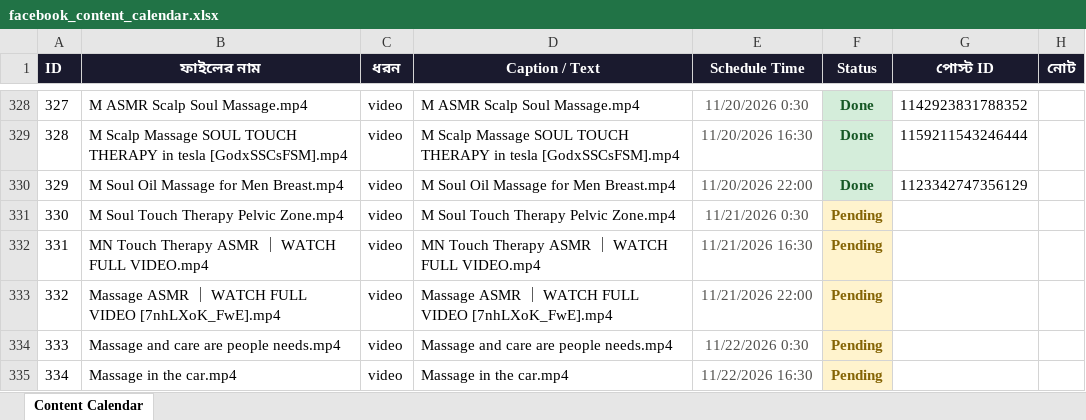
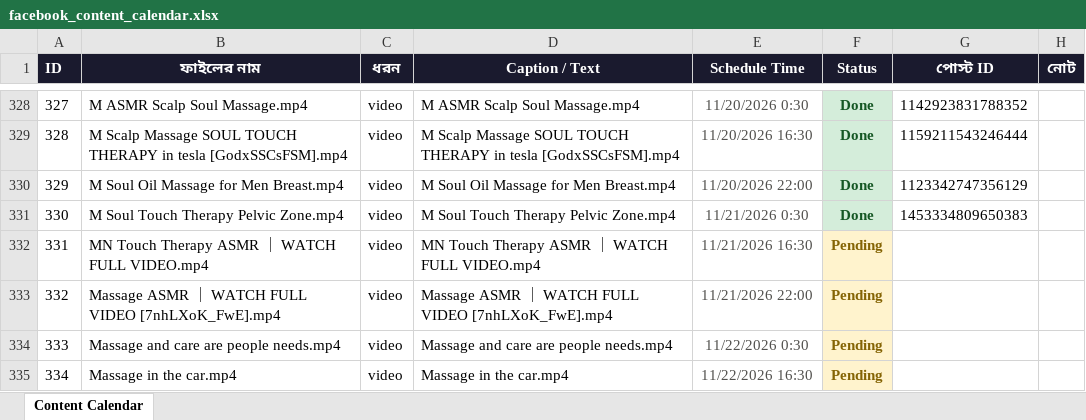
Before and after one commit to niru799x-beep/fb-autoposter-soul-touch, an Excel workbook: facebook_content_calendar.xlsx, sheet Content Calendar, drawn as a sheet; only a part is shown, gaps mark what is left out; values as stored, in another font and other column widths than the file's, no borders; the diff names each change by its address in the sheet, - before the commit and + after, or states it on an @@ line.

```diff
--- a/facebook_content_calendar.xlsx (sheet Content Calendar)
+++ b/facebook_content_calendar.xlsx (sheet Content Calendar)
-F331 (Status): Pending
+F331 (Status): Done
@@ F331 fill: #FFF3CD → #D4EDDA, text colour: #856404 → #155724 @@
-G331 (পোস্ট ID): (empty)
+G331 (পোস্ট ID): 1453334809650383
```
